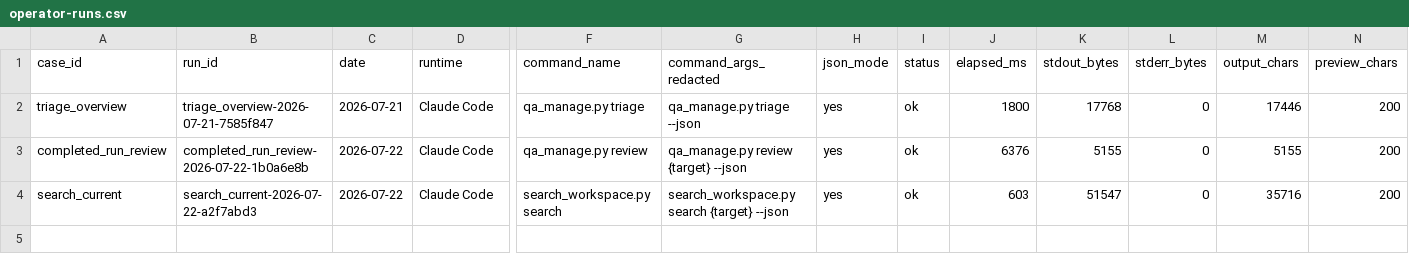
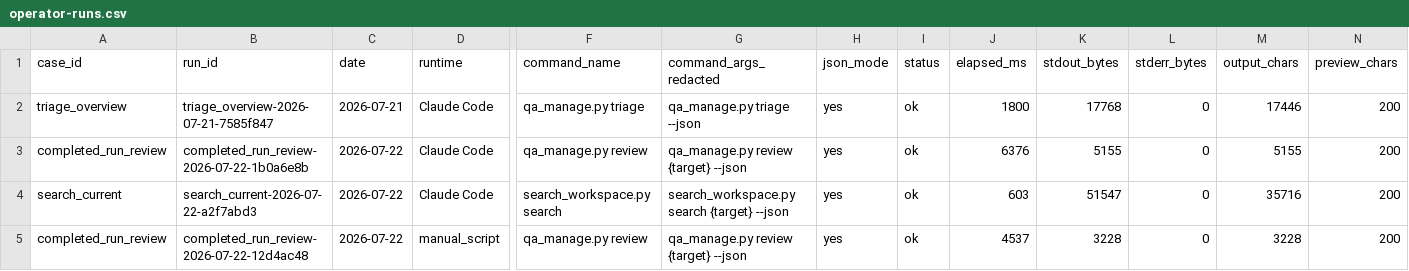
Before and after one commit to AliakseiBabko/qa-management, a CSV file: .agents/telemetry/operator-runs.csv, drawn as a sheet; only a part is shown, gaps mark what is left out; rows hold the shown columns only; the diff names each change by its address in the sheet, - before the commit and + after, or states it on an @@ line.

```diff
--- a/.agents/telemetry/operator-runs.csv
+++ b/.agents/telemetry/operator-runs.csv
+row 5: completed_run_review | completed_run_review-2026-07-22-12d4ac48 | 2026-07-22 | manual_script | qa_manage.py review | qa_manage.py review {target} --json | yes | ok | 4537 | 3228 | 0 | 3228 | 200
```
